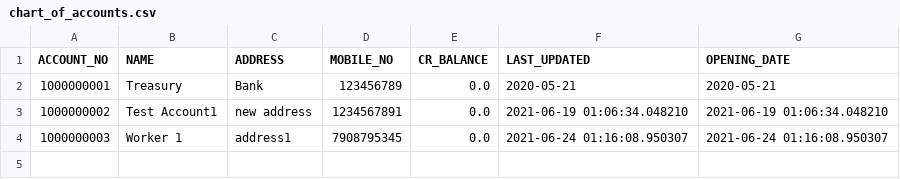
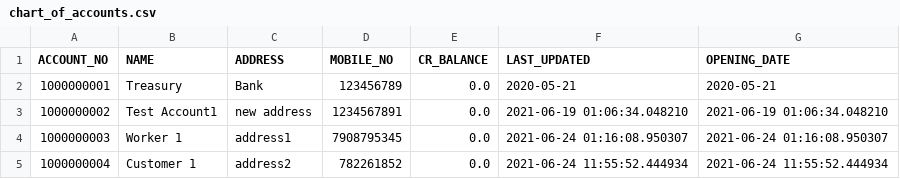
Before and after one commit to panditsomnath10016git/Manager, a CSV file: emanager/accounting/acc_data/chart_of_accounts.csv, drawn as a sheet.

Commit message:
stakeholder implemented in customer  and worker

```diff
--- a/emanager/accounting/acc_data/chart_of_accounts.csv
+++ b/emanager/accounting/acc_data/chart_of_accounts.csv
@@ -4 +4,2 @@ ACCOUNT_NO,NAME,ADDRESS,MOBILE_NO,CR_BALANCE,LAST_UPDATED,OPENING_DATE
 1000000003,Worker 1,address1,7908795345,0.0,2021-06-24 01:16:08.950307,2021-06-24 01:16:08.950307
+1000000004,Customer 1,address2,782261852,0.0,2021-06-24 11:55:52.444934,2021-06-24 11:55:52.444934
```
Also changed, not shown: 11 other files.
